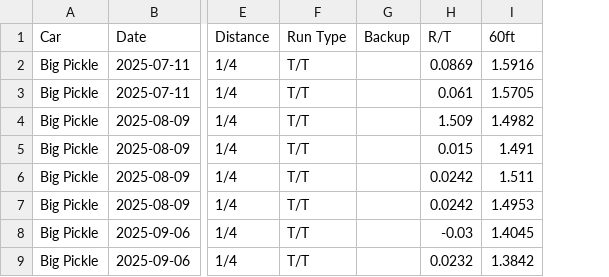
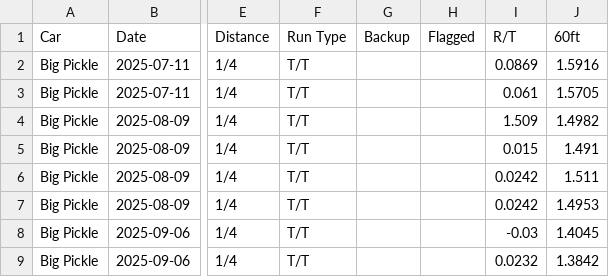
Before and after one commit to dfletch74/big-pickle-racing-tracker, a CSV file: data/Big_Pickle_runs_2026.csv, drawn as a sheet; only a part is shown, gaps mark what is left out; the diff names each change by its address in the sheet, - before the commit and + after, or states it on an @@ line.

Commit message:
Team data sync via app (2026-10-27 02:00)

```diff
--- a/data/Big_Pickle_runs_2026.csv
+++ b/data/Big_Pickle_runs_2026.csv
+column H (Flagged), empty
```
